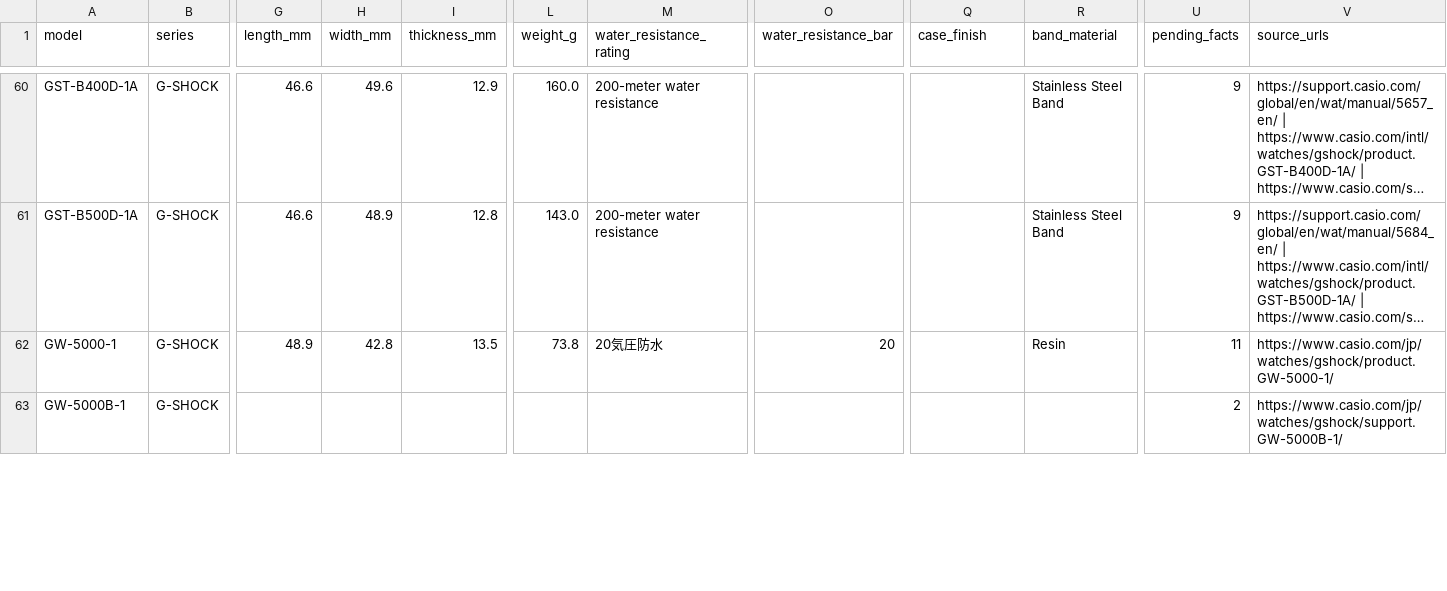
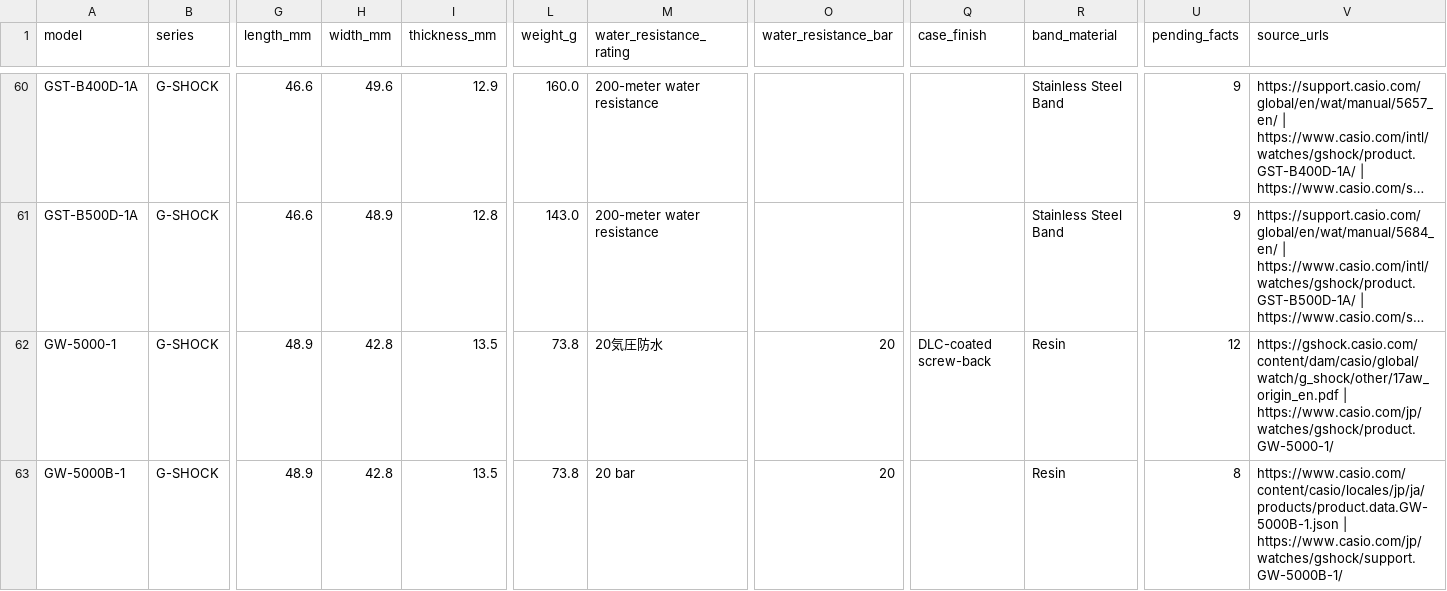
Before and after one commit to SEPULKRUM/casio-watch-specs, a CSV file: data/watches.csv, drawn as a sheet; only a part is shown, gaps mark what is left out; long unchanged cells end in …; the diff covers the shown part only; the diff names each change by its address in the sheet, - before the commit and + after, or states it on an @@ line.

Commit message:
Fill discontinued square variant specifications from exact public Casio support feeds

```diff
--- a/data/watches.csv
+++ b/data/watches.csv
-Q62 (case_finish): (empty)
+Q62 (case_finish): DLC-coated screw-back
-U62 (pending_facts): 11
+U62 (pending_facts): 12
-V62 (source_urls): https://www.casio.com/jp/watches/gshock/product.GW-5000-1/
+V62 (source_urls): https://gshock.casio.com/content/dam/casio/global/watch/g_shock/other/17aw_origin_en.pdf | https://www.casio.com/jp/watches/gshock/product.GW-5000-1/
-G63 (length_mm): (empty)
+G63 (length_mm): 48.9
-H63 (width_mm): (empty)
+H63 (width_mm): 42.8
-I63 (thickness_mm): (empty)
+I63 (thickness_mm): 13.5
-L63 (weight_g): (empty)
+L63 (weight_g): 73.8
-M63 (water_resistance_rating): (empty)
+M63 (water_resistance_rating): 20 bar
-O63 (water_resistance_bar): (empty)
+O63 (water_resistance_bar): 20
-R63 (band_material): (empty)
+R63 (band_material): Resin
-U63 (pending_facts): 2
+U63 (pending_facts): 8
-V63 (source_urls): https://www.casio.com/jp/watches/gshock/support.GW-5000B-1/
+V63 (source_urls): https://www.casio.com/content/casio/locales/jp/ja/products/product.data.GW-5000B-1.json | https://www.casio.com/jp/watches/gshock/support.GW-5000B-1/
```
Also changed, not shown: 135 edited cells elsewhere in this file, 8 other files.
